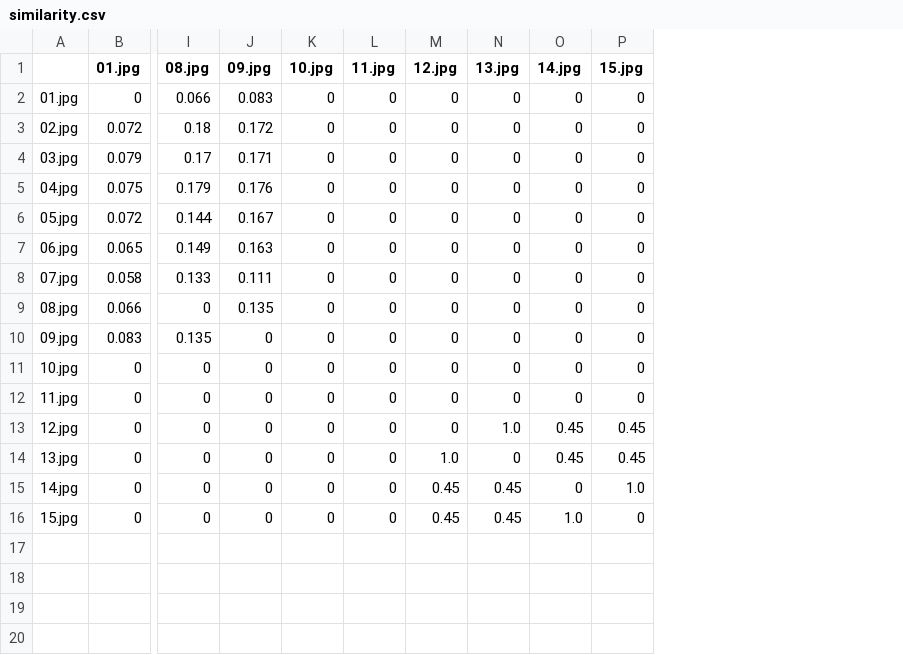
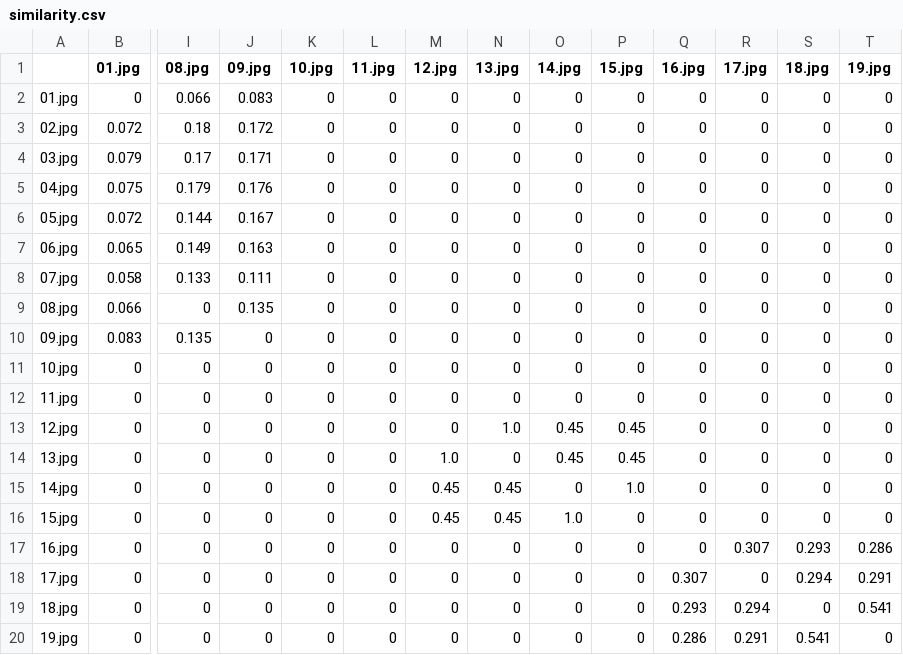
Before and after one commit to ayekaunic/Image-Duplication-and-Similarity-Detection, a CSV file: similarity.csv, drawn as a sheet; only a part is shown, gaps mark what is left out; rows hold the shown columns only; the diff names each change by its address in the sheet, - before the commit and + after, or states it on an @@ line.

Commit message:
Better Similarity.

```diff
--- a/similarity.csv
+++ b/similarity.csv
+column Q (16.jpg), rows 2-16: all 0
+column R (17.jpg), rows 2-16: all 0
+column S (18.jpg), rows 2-16: all 0
+column T (19.jpg), rows 2-16: all 0
+row 17: 16.jpg | 0 | 0 | 0 | 0 | 0 | 0 | 0 | 0 | 0 | 0 | 0.307 | 0.293 | 0.286
+row 18: 17.jpg | 0 | 0 | 0 | 0 | 0 | 0 | 0 | 0 | 0 | 0.307 | 0 | 0.294 | 0.291
+row 19: 18.jpg | 0 | 0 | 0 | 0 | 0 | 0 | 0 | 0 | 0 | 0.293 | 0.294 | 0 | 0.541
+row 20: 19.jpg | 0 | 0 | 0 | 0 | 0 | 0 | 0 | 0 | 0 | 0.286 | 0.291 | 0.541 | 0
```
Also changed, not shown: duplicates.csv, 10 other files.
